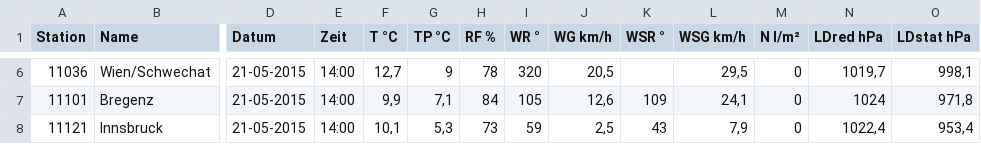
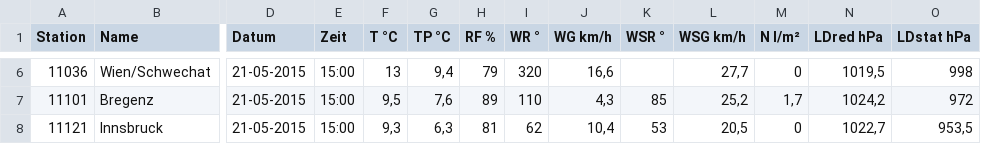
Before and after one commit to samdoa11/CheckWeather, a CSV file: CheckYourWeather/Web/Data/zamg.csv, drawn as a sheet; only a part is shown, gaps mark what is left out; the diff covers the shown part only; the diff names each change by its address in the sheet, - before the commit and + after, or states it on an @@ line.

```diff
--- a/CheckYourWeather/Web/Data/zamg.csv
+++ b/CheckYourWeather/Web/Data/zamg.csv
-E6:E8 (Zeit): 14:00
+E6:E8 (Zeit): 15:00
-F6 (T °C): 12,7
+F6 (T °C): 13
-G6 (TP °C): 9
+G6 (TP °C): 9,4
-H6 (RF %): 78
+H6 (RF %): 79
-J6 (WG km/h): 20,5
+J6 (WG km/h): 16,6
-L6 (WSG km/h): 29,5
+L6 (WSG km/h): 27,7
-N6 (LDred hPa): 1019,7
+N6 (LDred hPa): 1019,5
-O6 (LDstat hPa): 998,1
+O6 (LDstat hPa): 998
-F7 (T °C): 9,9
+F7 (T °C): 9,5
-G7 (TP °C): 7,1
+G7 (TP °C): 7,6
-H7 (RF %): 84
+H7 (RF %): 89
-I7 (WR °): 105
+I7 (WR °): 110
-J7 (WG km/h): 12,6
+J7 (WG km/h): 4,3
-K7 (WSR °): 109
+K7 (WSR °): 85
-L7 (WSG km/h): 24,1
+L7 (WSG km/h): 25,2
-M7 (N l/m²): 0
+M7 (N l/m²): 1,7
-N7 (LDred hPa): 1024
+N7 (LDred hPa): 1024,2
-O7 (LDstat hPa): 971,8
+O7 (LDstat hPa): 972
-F8 (T °C): 10,1
+F8 (T °C): 9,3
-G8 (TP °C): 5,3
+G8 (TP °C): 6,3
-H8 (RF %): 73
+H8 (RF %): 81
-I8 (WR °): 59
+I8 (WR °): 62
-J8 (WG km/h): 2,5
+J8 (WG km/h): 10,4
-K8 (WSR °): 43
+K8 (WSR °): 53
-L8 (WSG km/h): 7,9
+L8 (WSG km/h): 20,5
-N8 (LDred hPa): 1022,4
+N8 (LDred hPa): 1022,7
-O8 (LDstat hPa): 953,4
+O8 (LDstat hPa): 953,5
```
Also changed, not shown: 158 edited cells elsewhere in this file, 1 other file.
